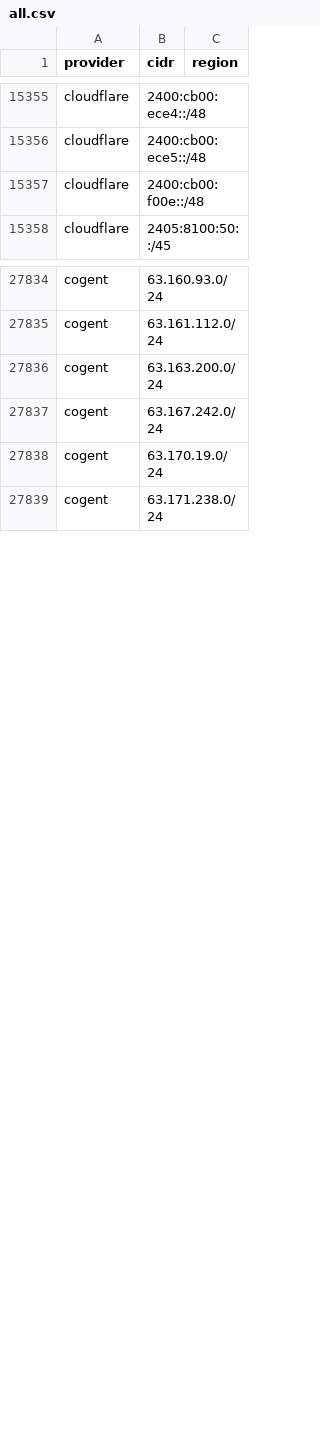
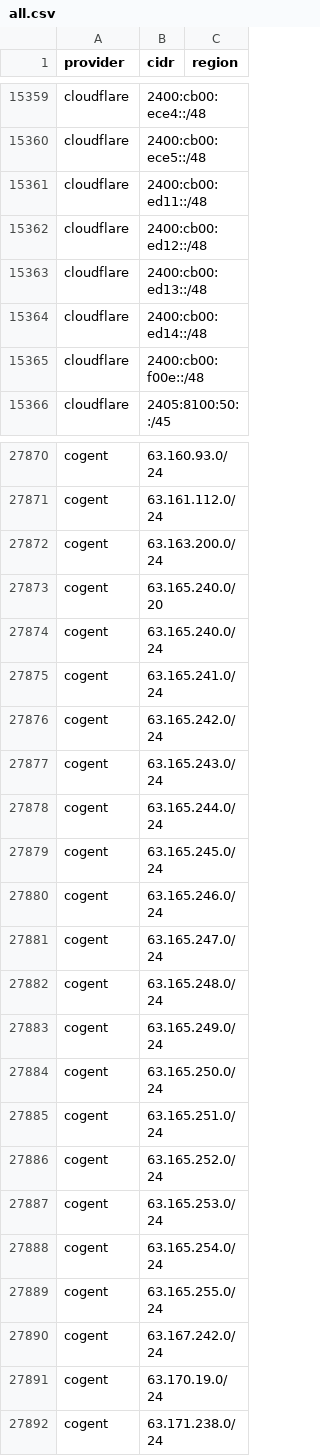
Before and after one commit to Mide-IT/cdn-ip-ranges, a CSV file: all/all.csv, drawn as a sheet; only a part is shown, gaps mark what is left out; the diff covers the shown part only.

```diff
--- a/all/all.csv
+++ b/all/all.csv
@@ -15356,2 +15360,6 @@ cloudflare,2400:cb00:ece4::/48,
 cloudflare,2400:cb00:ece5::/48,
+cloudflare,2400:cb00:ed11::/48,
+cloudflare,2400:cb00:ed12::/48,
+cloudflare,2400:cb00:ed13::/48,
+cloudflare,2400:cb00:ed14::/48,
 cloudflare,2400:cb00:f00e::/48,
@@ -27836,2 +27872,19 @@ cogent,63.161.112.0/24,
 cogent,63.163.200.0/24,
+cogent,63.165.240.0/20,
+cogent,63.165.240.0/24,
+cogent,63.165.241.0/24,
+cogent,63.165.242.0/24,
+cogent,63.165.243.0/24,
+cogent,63.165.244.0/24,
+cogent,63.165.245.0/24,
+cogent,63.165.246.0/24,
+cogent,63.165.247.0/24,
+cogent,63.165.248.0/24,
+cogent,63.165.249.0/24,
+cogent,63.165.250.0/24,
+cogent,63.165.251.0/24,
+cogent,63.165.252.0/24,
+cogent,63.165.253.0/24,
+cogent,63.165.254.0/24,
+cogent,63.165.255.0/24,
 cogent,63.167.242.0/24,
```
Also changed, not shown: 40 added rows and 3 removed rows elsewhere in this file, 10 other files.
